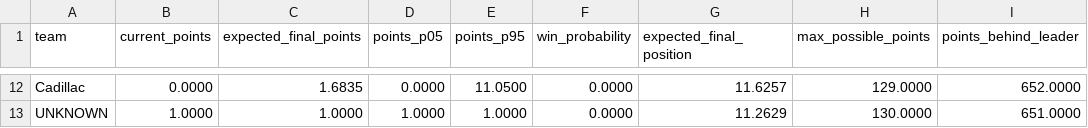
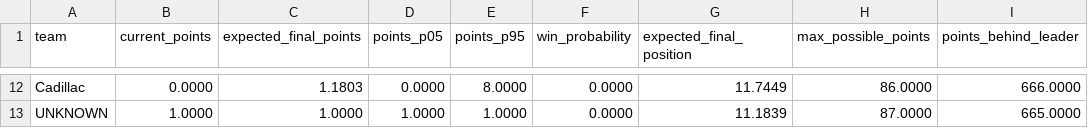
Before and after one commit to Tushar130506/Apex, a CSV file: runs/season_forecast_2026/constructor_forecast.csv, drawn as a sheet; only a part is shown, gaps mark what is left out; the diff covers the shown part only; the diff names each change by its address in the sheet, - before the commit and + after, or states it on an @@ line.

```diff
--- a/runs/season_forecast_2026/constructor_forecast.csv
+++ b/runs/season_forecast_2026/constructor_forecast.csv
-C12 (expected_final_points): 1.6835
+C12 (expected_final_points): 1.1803
-E12 (points_p95): 11.0500
+E12 (points_p95): 8.0000
-G12 (expected_final_position): 11.6257
+G12 (expected_final_position): 11.7449
-H12 (max_possible_points): 129.0000
+H12 (max_possible_points): 86.0000
-I12 (points_behind_leader): 652.0000
+I12 (points_behind_leader): 666.0000
-G13 (expected_final_position): 11.2629
+G13 (expected_final_position): 11.1839
-H13 (max_possible_points): 130.0000
+H13 (max_possible_points): 87.0000
-I13 (points_behind_leader): 651.0000
+I13 (points_behind_leader): 665.0000
```
Also changed, not shown: 60 edited cells elsewhere in this file, runs/season_forecast_2026/driver_forecast.csv, 9 other files.
